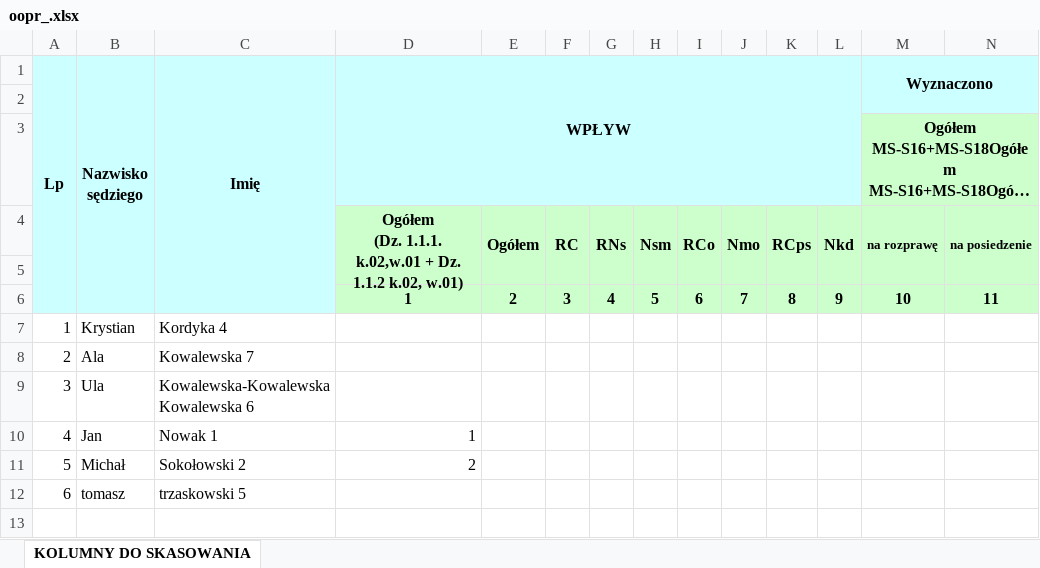
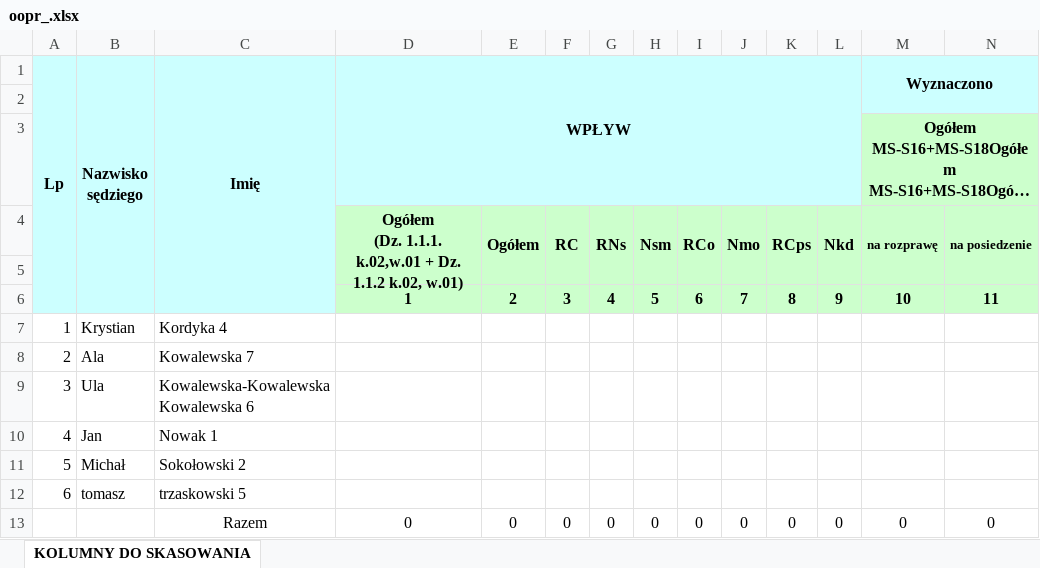
Before and after one commit to RolandSkowronek1972/statystyki, an Excel workbook: Statystyki_2018/Template/oopr_.xlsx, sheet KOLUMNY DO SKASOWANIA, drawn as a sheet; only a part is shown; long unchanged cells end in …; values as stored, in another font and other column widths than the file's, no borders; rows hold the shown columns only; the diff names each change by its address in the sheet, - before the commit and + after, or states it on an @@ line.

```diff
--- a/Statystyki_2018/Template/oopr_.xlsx (sheet KOLUMNY DO SKASOWANIA)
+++ b/Statystyki_2018/Template/oopr_.xlsx (sheet KOLUMNY DO SKASOWANIA)
-D10: 1
+D10: (empty)
-D11: 2
+D11: (empty)
+row 13:  |  | Razem | 0 | 0 | 0 | 0 | 0 | 0 | 0 | 0 | 0 | 0 | 0
```
Also changed, not shown: 31 other files.
